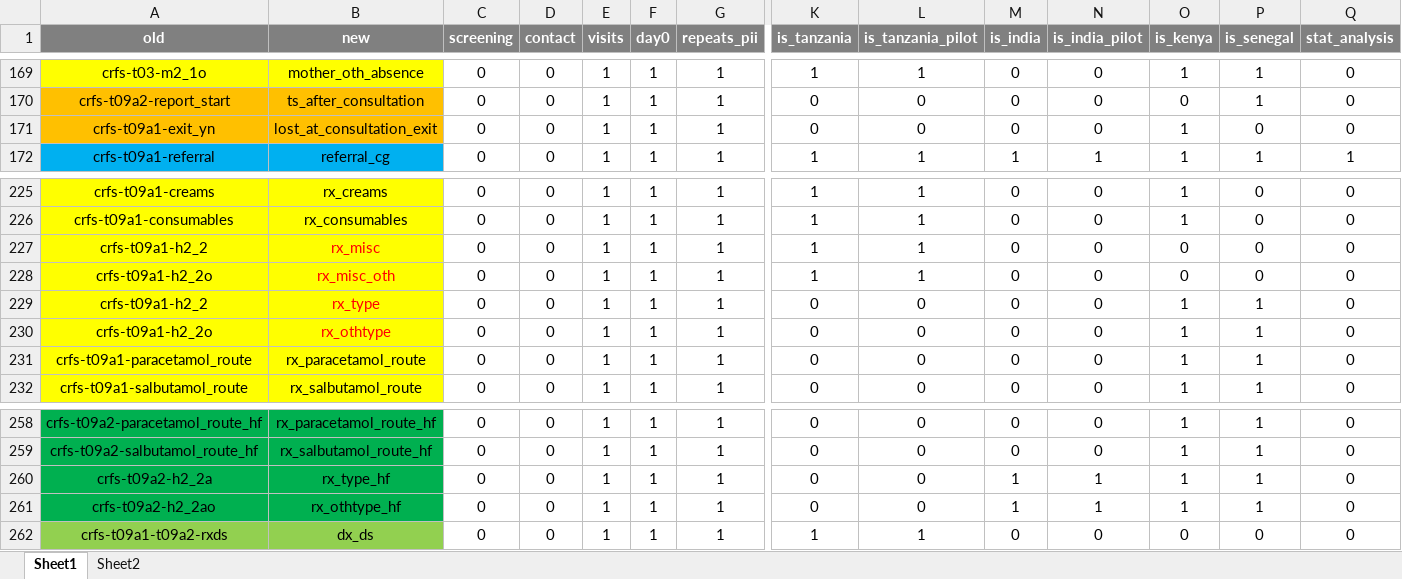
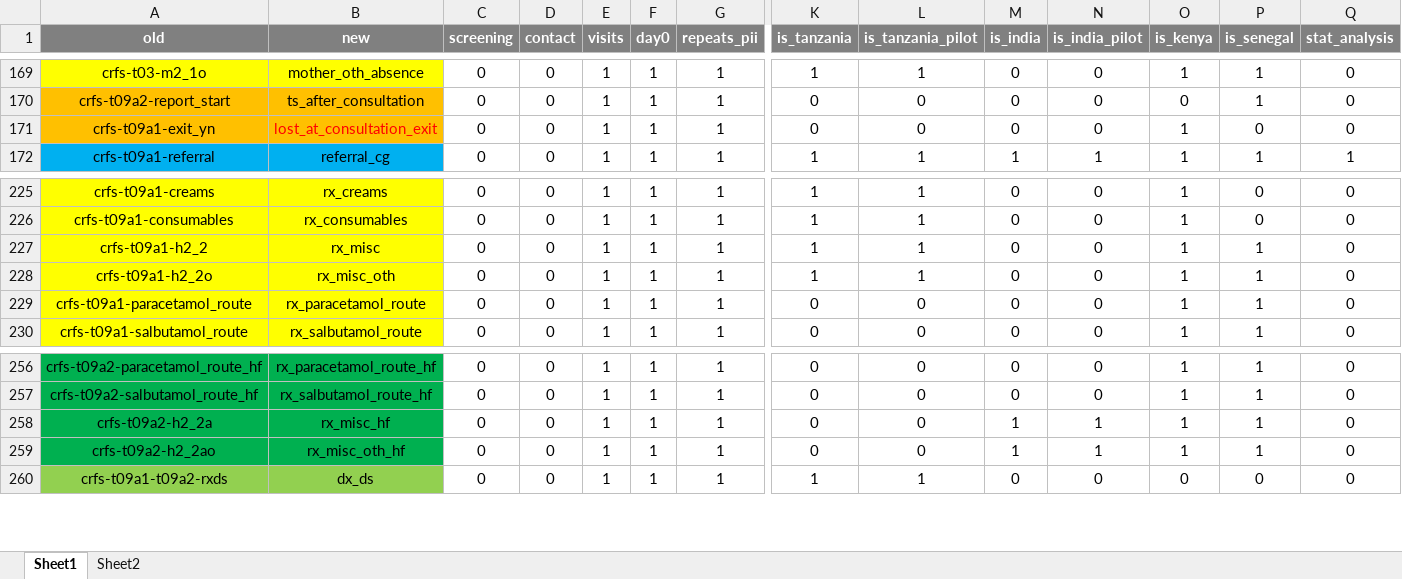
Before and after one commit to SwissTPH/timci, an Excel workbook: inst/extdata/main_dict.xlsx, sheet Sheet1, drawn as a sheet; only a part is shown, gaps mark what is left out; values as stored, in another font and other column widths than the file's, no borders; conditional formats not drawn; removed rows and columns are numbered as before the commit, all else as after; rows hold the shown columns only; the diff names each change by its address in the sheet, - before the commit and + after, or states it on an @@ line.

Commit message:
Major updates for Senegal lock
Update PII checks
Update clinical presentation and treatment checks
Add date check

```diff
--- a/inst/extdata/main_dict.xlsx (sheet Sheet1)
+++ b/inst/extdata/main_dict.xlsx (sheet Sheet1)
-B171 text colour: black
+B171 text colour: #FF0000
-B227:B228 text colour: #FF0000
+B227:B228 text colour: black
-O227:O228 (is_kenya): 0
+O227:O228 (is_kenya): 1
-P227:P228 (is_senegal): 0
+P227:P228 (is_senegal): 1
-row 229: crfs-t09a1-h2_2 | rx_type | 0 | 0 | 1 | 1 | 1 | 0 | 0 | 0 | 0 | 1 | 1 | 0
-row 230: crfs-t09a1-h2_2o | rx_othtype | 0 | 0 | 1 | 1 | 1 | 0 | 0 | 0 | 0 | 1 | 1 | 0
-B258 (new): rx_type_hf
+B258 (new): rx_misc_hf
-B259 (new): rx_othtype_hf
+B259 (new): rx_misc_oth_hf
```
Also changed, not shown: 15 other files.
